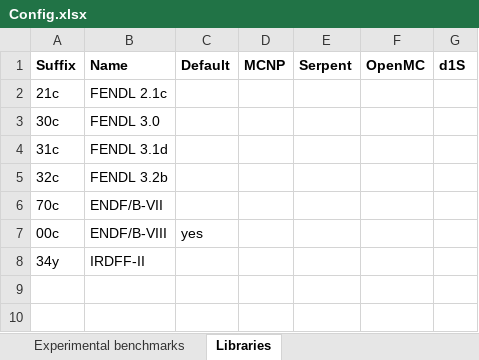
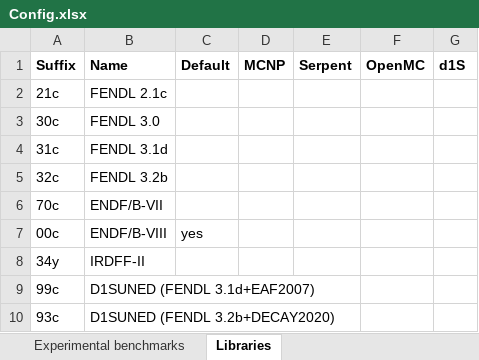
Before and after one commit to JADE-V-V/JADE, an Excel workbook: jade/default_settings/Config.xlsx, sheet Libraries, drawn as a sheet; values as stored, in another font and other column widths than the file's, no borders; the diff names each change by its address in the sheet, - before the commit and + after, or states it on an @@ line.

```diff
--- a/jade/default_settings/Config.xlsx (sheet Libraries)
+++ b/jade/default_settings/Config.xlsx (sheet Libraries)
+row 9: 99c | D1SUNED (FENDL 3.1d+EAF2007)
+row 10: 93c | D1SUNED (FENDL 3.2b+DECAY2020)
```
Also changed, not shown: jade/default_settings/Activation.xlsx, 3 other files.
